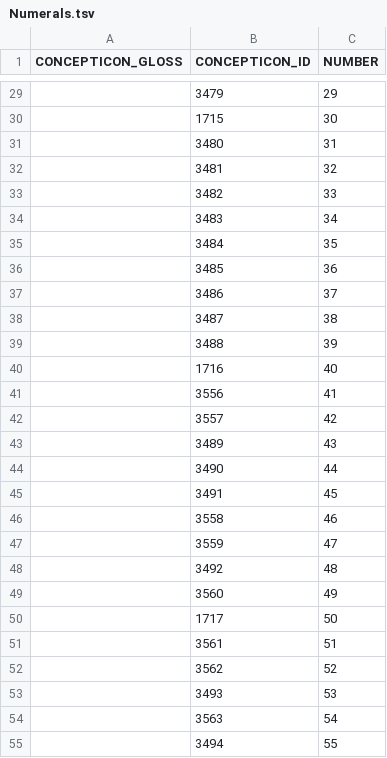
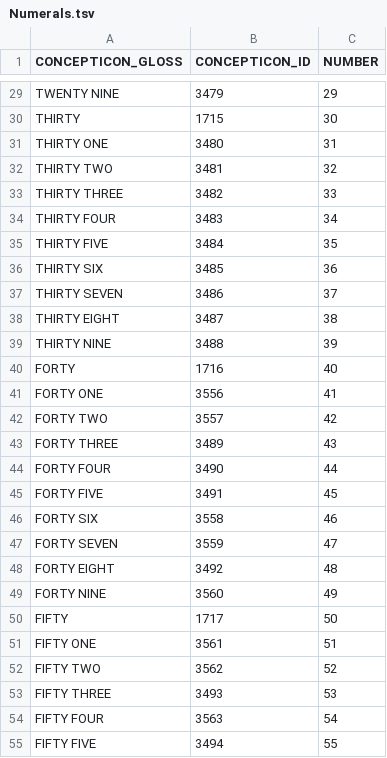
Before and after one commit to concepticon/norare-data, a TSV file: concept_set_meta/Numerals/Numerals.tsv, drawn as a sheet; only a part is shown, gaps mark what is left out; the diff covers the shown part only.

```diff
--- a/concept_set_meta/Numerals/Numerals.tsv
+++ b/concept_set_meta/Numerals/Numerals.tsv
@@ -29,27 +29,27 @@ CONCEPTICON_GLOSS	CONCEPTICON_ID	NUMBER
-	3479	29
-	1715	30
-	3480	31
-	3481	32
-	3482	33
-	3483	34
-	3484	35
-	3485	36
-	3486	37
-	3487	38
-	3488	39
-	1716	40
-	3556	41
-	3557	42
-	3489	43
-	3490	44
-	3491	45
-	3558	46
-	3559	47
-	3492	48
-	3560	49
-	1717	50
-	3561	51
-	3562	52
-	3493	53
-	3563	54
-	3494	55
+TWENTY NINE	3479	29
+THIRTY	1715	30
+THIRTY ONE	3480	31
+THIRTY TWO	3481	32
+THIRTY THREE	3482	33
+THIRTY FOUR	3483	34
+THIRTY FIVE	3484	35
+THIRTY SIX	3485	36
+THIRTY SEVEN	3486	37
+THIRTY EIGHT	3487	38
+THIRTY NINE	3488	39
+FORTY	1716	40
+FORTY ONE	3556	41
+FORTY TWO	3557	42
+FORTY THREE	3489	43
+FORTY FOUR	3490	44
+FORTY FIVE	3491	45
+FORTY SIX	3558	46
+FORTY SEVEN	3559	47
+FORTY EIGHT	3492	48
+FORTY NINE	3560	49
+FIFTY	1717	50
+FIFTY ONE	3561	51
+FIFTY TWO	3562	52
+FIFTY THREE	3493	53
+FIFTY FOUR	3563	54
+FIFTY FIVE	3494	55
```
Also changed, not shown: 135 edited cells elsewhere in this file, concept_set_meta/Babelnet/Babelnet.tsv, concept_set_meta/Webster/Webster.tsv.
